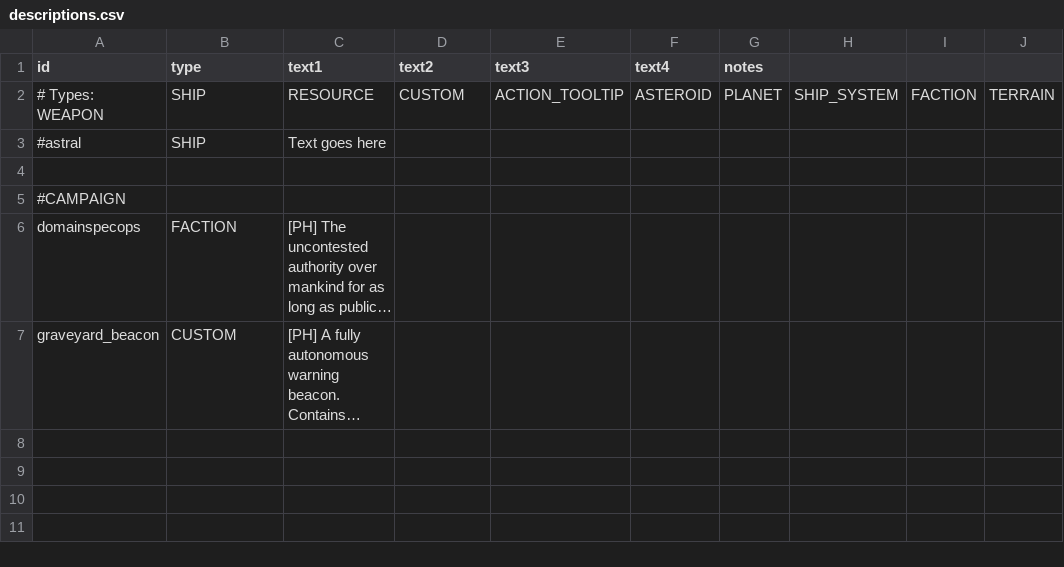
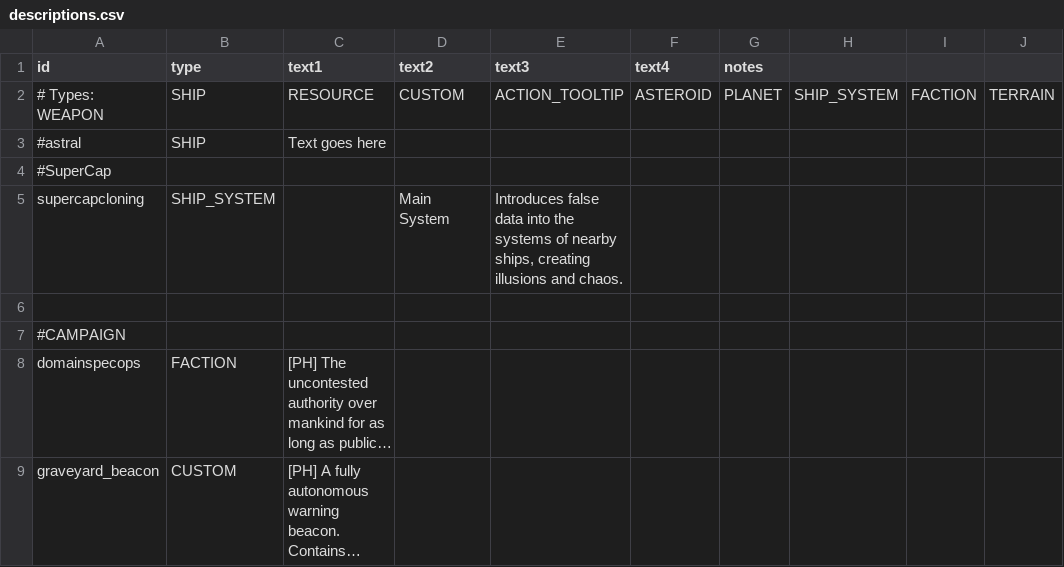
Before and after one commit to GlauberJr25/A-Silent-Siege-indev, a CSV file: data/strings/descriptions.csv, drawn as a sheet; long unchanged cells end in …; the diff names each change by its address in the sheet, - before the commit and + after, or states it on an @@ line.

```diff
--- a/data/strings/descriptions.csv
+++ b/data/strings/descriptions.csv
+row 4: #SuperCap
+row 5: supercapcloning | SHIP_SYSTEM |  | Main System | Introduces false data into the systems of nearby ships, creating illusions and chaos.
```
Also changed, not shown: data/hullmods/hull_mods.csv, data/hulls/ship_data.csv, 11 other files.
